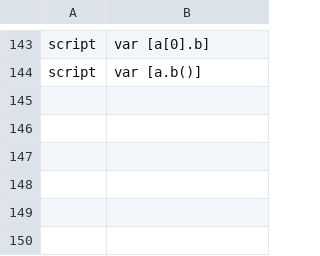
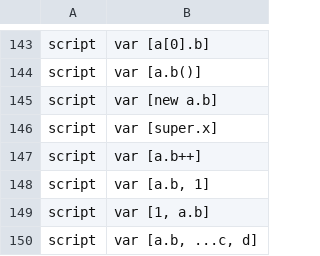
Before and after one commit to pmatos/jsse, a TSV file: scripts/node-stack-fixtures-1523-tail/tail-1.tsv, drawn as a sheet; only a part is shown, gaps mark what is left out.

```diff
--- a/scripts/node-stack-fixtures-1523-tail/tail-1.tsv
+++ b/scripts/node-stack-fixtures-1523-tail/tail-1.tsv
@@ -144 +144,7 @@ script	"var [a[0].b]"
 script	"var [a.b()]"
+script	"var [new a.b]"
+script	"var [super.x]"
+script	"var [a.b++]"
+script	"var [a.b, 1]"
+script	"var [1, a.b]"
+script	"var [a.b, ...c, d]"
```
Also changed, not shown: scripts/node-stack-fixtures-1523-tail/tail-2.tsv, scripts/node-stack-fixtures-1523-tail/tail-3.tsv, 15 other files.
